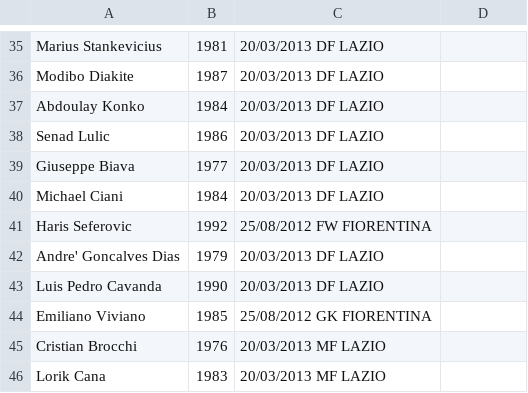
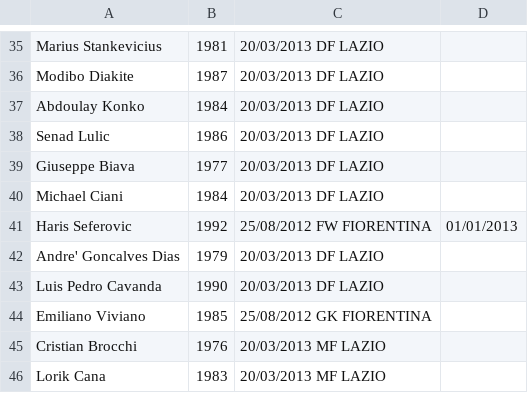
Before and after one commit to rfocardi/data, a CSV file: players.csv, drawn as a sheet; only a part is shown, gaps mark what is left out.

Commit message:
change seferovic

```diff
--- a/players.csv
+++ b/players.csv
@@ -40,3 +40,3 @@ Giuseppe Biava;1977;20/03/2013 DF LAZIO
 Michael Ciani;1984;20/03/2013 DF LAZIO
-Haris Seferovic;1992;25/08/2012 FW FIORENTINA
+Haris Seferovic;1992;25/08/2012 FW FIORENTINA;01/01/2013
 Andre' Goncalves Dias;1979;20/03/2013 DF LAZIO
```
